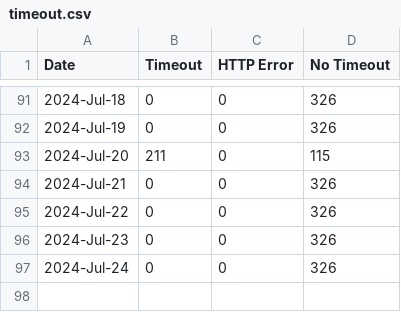
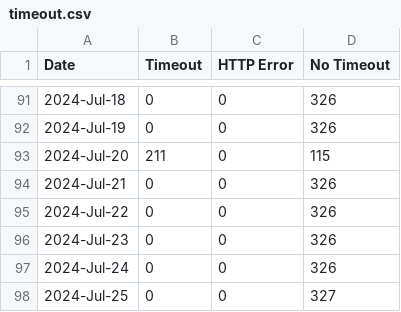
Before and after one commit to lgdd/liferay-dxp-releases, a CSV file: timeout.csv, drawn as a sheet; only a part is shown, gaps mark what is left out.

```diff
--- a/timeout.csv
+++ b/timeout.csv
@@ -97 +97,2 @@ Date,Timeout,HTTP Error,No Timeout
 2024-Jul-24,0,0,326
+2024-Jul-25,0,0,327
```
Also changed, not shown: 1 other file.
